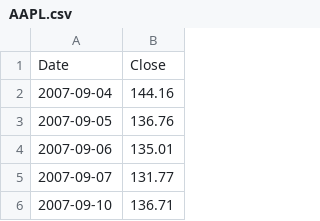
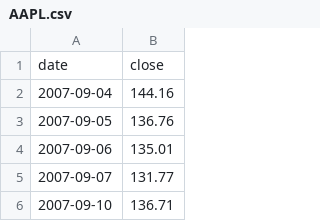
Before and after one commit to mccarvik/python_for_finance, a CSV file: research/data_grab/AAPL.csv, drawn as a sheet; only a part is shown.

```diff
--- a/research/data_grab/AAPL.csv
+++ b/research/data_grab/AAPL.csv
@@ -1,2 +1,2 @@
-Date,Close
+date,close
 2007-09-04,144.16
```
Also changed, not shown: research/data_grab/CSCO.csv, research/data_grab/MSFT.csv, 3 other files.
